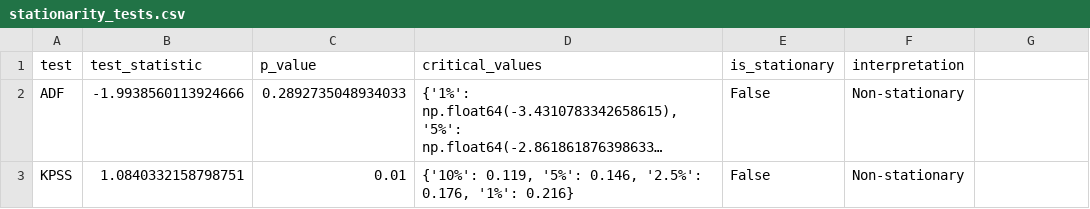
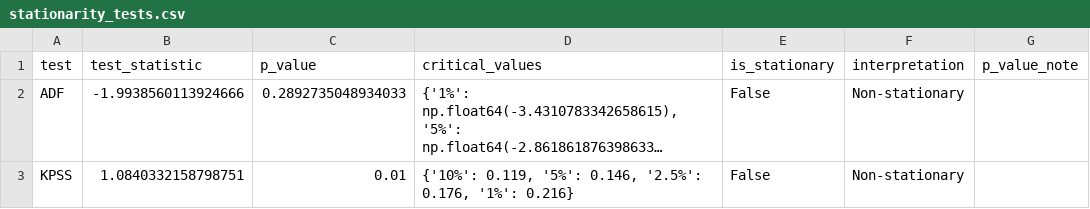
Before and after one commit to habeneyasu/brent-oil-change-point-analysis, a CSV file: reports/stationarity_tests.csv, drawn as a sheet; long unchanged cells end in …; the diff names each change by its address in the sheet, - before the commit and + after, or states it on an @@ line.

```diff
--- a/reports/stationarity_tests.csv
+++ b/reports/stationarity_tests.csv
-G1: (empty)
+G1: p_value_note
```
Also changed, not shown: 5 other files.
